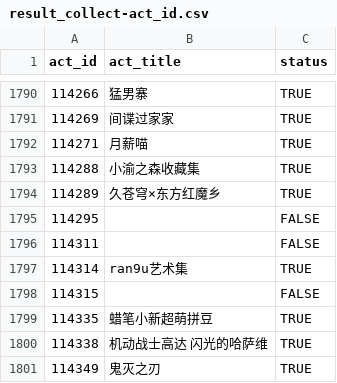
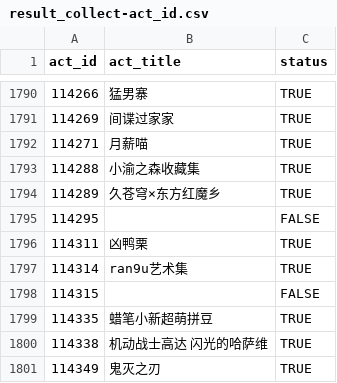
Before and after one commit to CaleyGoldue/bilibili-collections-archive, a CSV file: result_collect-act_id.csv, drawn as a sheet; only a part is shown, gaps mark what is left out.

Commit message:
Add files via upload

```diff
--- a/result_collect-act_id.csv
+++ b/result_collect-act_id.csv
@@ -1795,3 +1795,3 @@
 114295,,FALSE
-114311,,FALSE
+114311,凶鸭栗,TRUE
 114314,ran9u艺术集,TRUE
```
